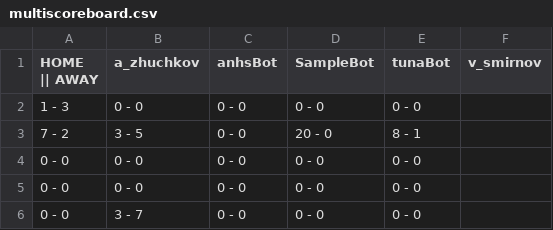
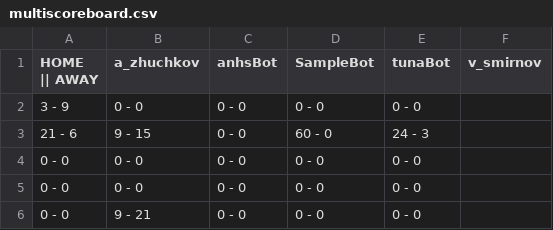
Before and after one commit to minhnguyen1312/ProjectSnakeAI, a CSV file: logs/multiscoreboard.csv, drawn as a sheet.

```diff
--- a/logs/multiscoreboard.csv
+++ b/logs/multiscoreboard.csv
@@ -1,6 +1,6 @@
 HOME || AWAY,a_zhuchkov,anhsBot,SampleBot,tunaBot,v_smirnov
-1 - 3,0 - 0,0 - 0,0 - 0,0 - 0
-7 - 2,3 - 5,0 - 0,20 - 0,8 - 1
+3 - 9,0 - 0,0 - 0,0 - 0,0 - 0
+21 - 6,9 - 15,0 - 0,60 - 0,24 - 3
 0 - 0,0 - 0,0 - 0,0 - 0,0 - 0
 0 - 0,0 - 0,0 - 0,0 - 0,0 - 0
-0 - 0,3 - 7,0 - 0,0 - 0,0 - 0
+0 - 0,9 - 21,0 - 0,0 - 0,0 - 0
```
Also changed, not shown: 50 other files.
